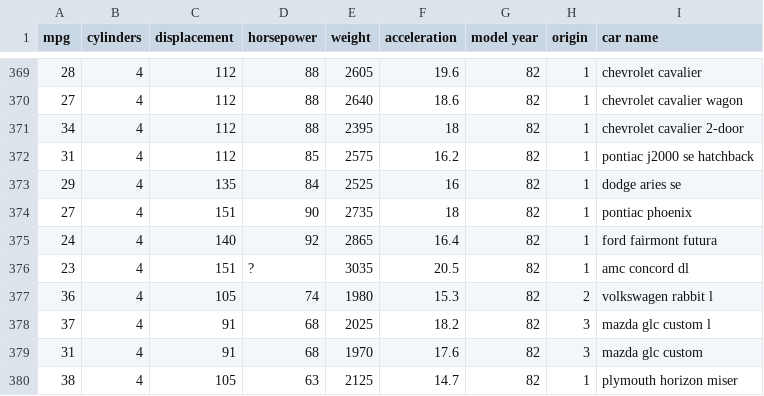
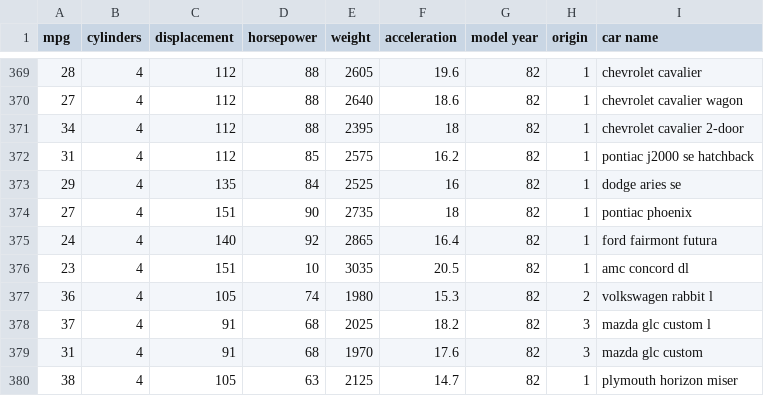
Before and after one commit to amirreza43/AutoStore, a CSV file: data/auto-mpg.csv, drawn as a sheet; only a part is shown, gaps mark what is left out; the diff covers the shown part only.

```diff
--- a/data/auto-mpg.csv
+++ b/data/auto-mpg.csv
@@ -375,3 +375,3 @@ mpg,cylinders,displacement,horsepower,weight,acceleration,model year,origin,car
 24,4,140,92,2865,16.4,82,1,ford fairmont futura
-23,4,151,?,3035,20.5,82,1,amc concord dl
+23,4,151,10,3035,20.5,82,1,amc concord dl
 36,4,105,74,1980,15.3,82,2,volkswagen rabbit l
```
Also changed, not shown: 5 edited cells elsewhere in this file, 3 other files.
